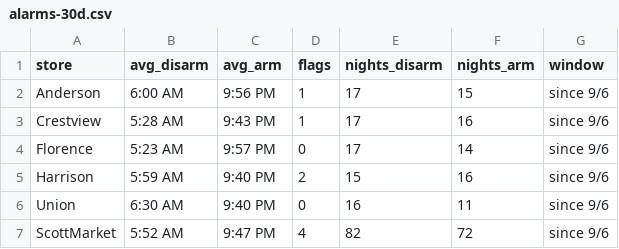
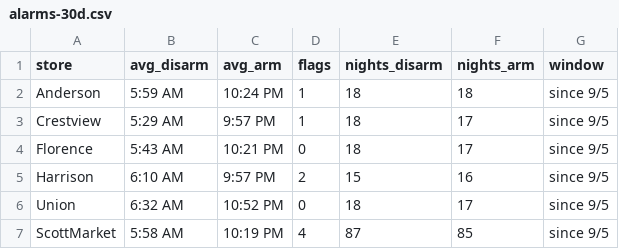
Before and after one commit to SCDashboard/DailyUploads, a CSV file: alarms-30d.csv, drawn as a sheet.

Commit message:
rebuild alarms-30d.csv from TC2 30d panel arms/disarms since 9/5

```diff
--- a/alarms-30d.csv
+++ b/alarms-30d.csv
@@ -1,7 +1,7 @@
 store,avg_disarm,avg_arm,flags,nights_disarm,nights_arm,window
-Anderson,6:00 AM,9:56 PM,1,17,15,since 9/6
-Crestview,5:28 AM,9:43 PM,1,17,16,since 9/6
-Florence,5:23 AM,9:57 PM,0,17,14,since 9/6
-Harrison,5:59 AM,9:40 PM,2,15,16,since 9/6
-Union,6:30 AM,9:40 PM,0,16,11,since 9/6
-ScottMarket,5:52 AM,9:47 PM,4,82,72,since 9/6
+Anderson,5:59 AM,10:24 PM,1,18,18,since 9/5
+Crestview,5:29 AM,9:57 PM,1,18,17,since 9/5
+Florence,5:43 AM,10:21 PM,0,18,17,since 9/5
+Harrison,6:10 AM,9:57 PM,2,15,16,since 9/5
+Union,6:32 AM,10:52 PM,0,18,17,since 9/5
+ScottMarket,5:58 AM,10:19 PM,4,87,85,since 9/5
```
